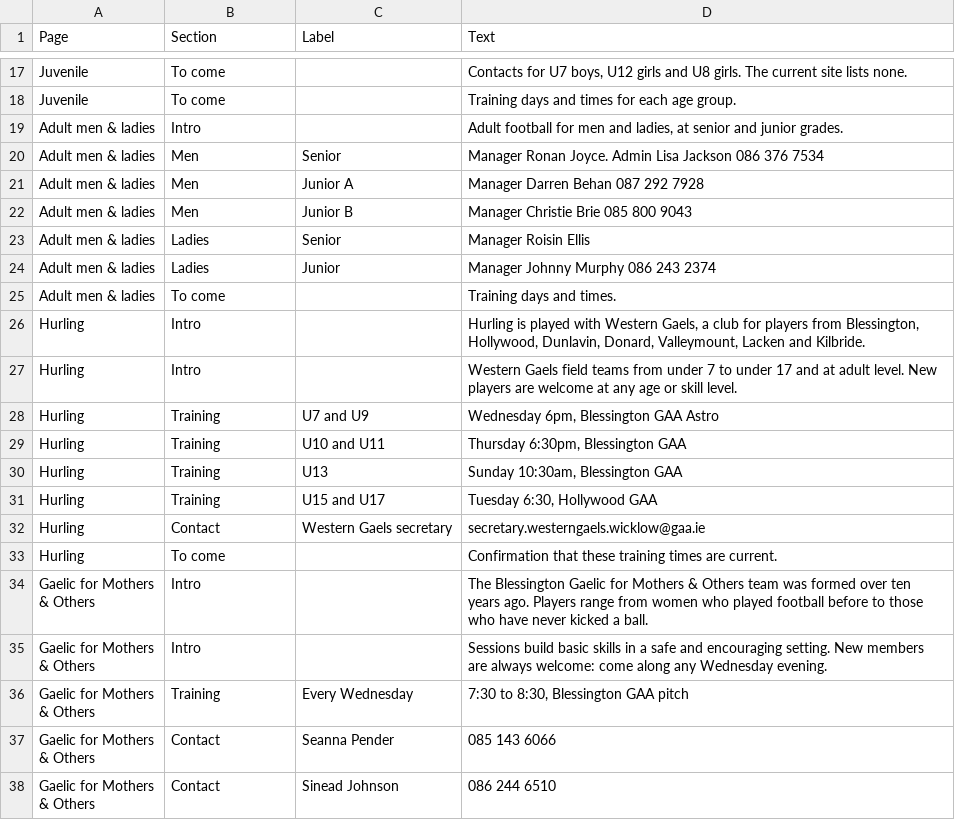
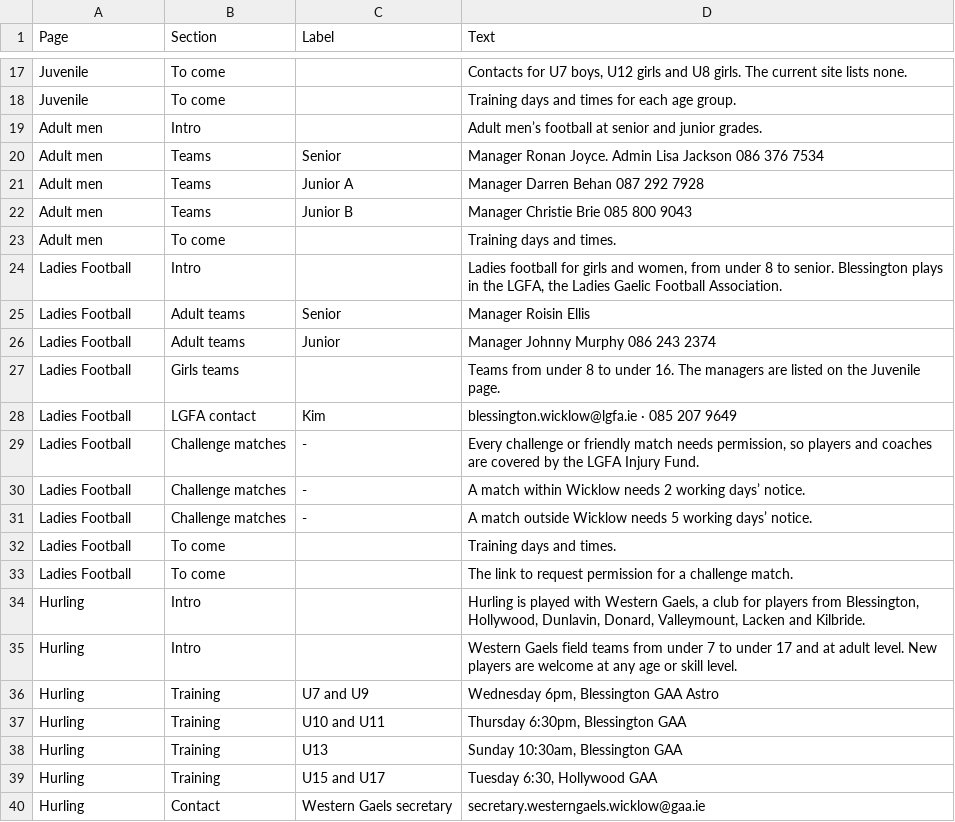
Before and after one commit to Pdonaldau/blessington-gaa-mockup, a CSV file: sheet-template/pages.csv, drawn as a sheet; only a part is shown, gaps mark what is left out; the shorter side is filled out with more unchanged rows.

```diff
--- a/sheet-template/pages.csv
+++ b/sheet-template/pages.csv
@@ -18,9 +18,17 @@ Juvenile,To come,,"Contacts for U7 boys, U12 girls and U8 girls. The current sit
 Juvenile,To come,,Training days and times for each age group.
-Adult men & ladies,Intro,,"Adult football for men and ladies, at senior and junior grades."
-Adult men & ladies,Men,Senior,Manager Ronan Joyce. Admin Lisa Jackson 086 376 7534
-Adult men & ladies,Men,Junior A,Manager Darren Behan 087 292 7928
-Adult men & ladies,Men,Junior B,Manager Christie Brie 085 800 9043
-Adult men & ladies,Ladies,Senior,Manager Roisin Ellis
-Adult men & ladies,Ladies,Junior,Manager Johnny Murphy 086 243 2374
-Adult men & ladies,To come,,Training days and times.
+Adult men,Intro,,Adult men’s football at senior and junior grades.
+Adult men,Teams,Senior,Manager Ronan Joyce. Admin Lisa Jackson 086 376 7534
+Adult men,Teams,Junior A,Manager Darren Behan 087 292 7928
+Adult men,Teams,Junior B,Manager Christie Brie 085 800 9043
+Adult men,To come,,Training days and times.
+Ladies Football,Intro,,"Ladies football for girls and women, from under 8 to senior. Blessington plays in the LGFA, the Ladies Gaelic Football Association."
+Ladies Football,Adult teams,Senior,Manager Roisin Ellis
+Ladies Football,Adult teams,Junior,Manager Johnny Murphy 086 243 2374
+Ladies Football,Girls teams,,Teams from under 8 to under 16. The managers are listed on the Juvenile page.
+Ladies Football,LGFA contact,Kim,blessington.wicklow@lgfa.ie · 085 207 9649
+Ladies Football,Challenge matches,-,"Every challenge or friendly match needs permission, so players and coaches are covered by the LGFA Injury Fund."
+Ladies Football,Challenge matches,-,A match within Wicklow needs 2 working days’ notice.
+Ladies Football,Challenge matches,-,A match outside Wicklow needs 5 working days’ notice.
+Ladies Football,To come,,Training days and times.
+Ladies Football,To come,,The link to request permission for a challenge match.
 Hurling,Intro,,"Hurling is played with Western Gaels, a club for players from Blessington, Hollywood, Dunlavin, Donard, Valleymount, Lacken and Kilbride."
```
Also changed, not shown: 1 other file.
